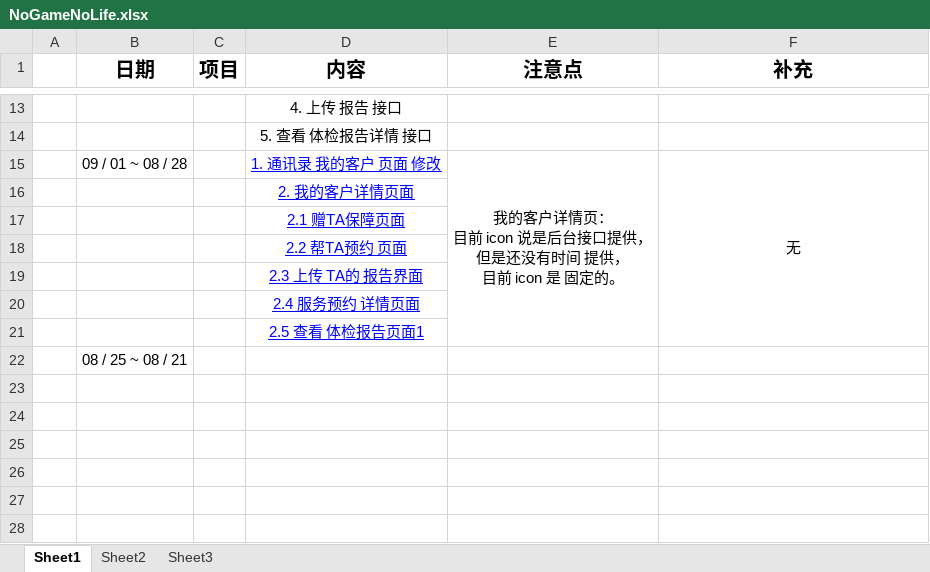
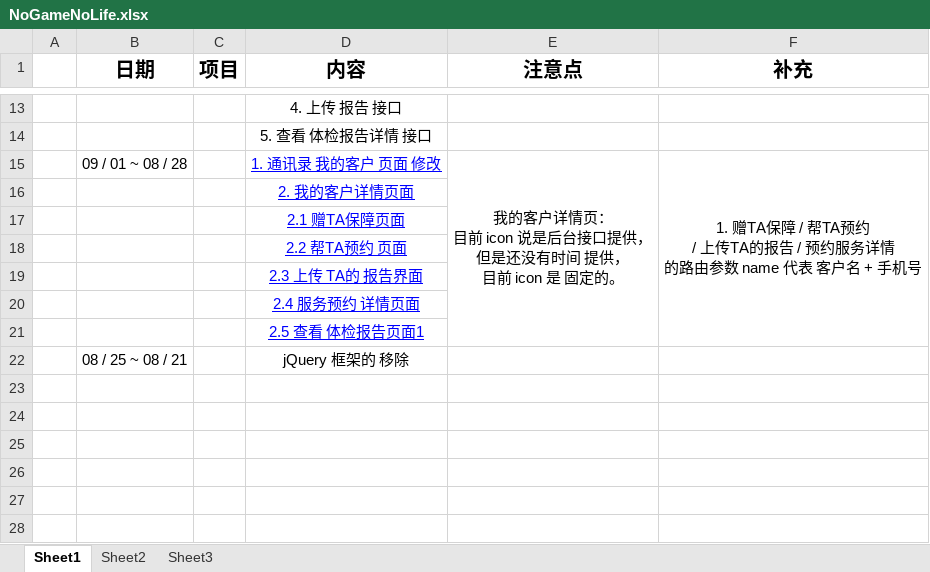
Before and after one commit to z727354123/pyCharmTest, an Excel workbook: NoGameNoLife.xlsx, sheet Sheet1, drawn as a sheet; only a part is shown, gaps mark what is left out; values as stored, in another font and other column widths than the file's, no borders; ↵ is a line break in a cell; the diff names each change by its address in the sheet, - before the commit and + after, or states it on an @@ line.

Commit message:
XXX

```diff
--- a/NoGameNoLife.xlsx (sheet Sheet1)
+++ b/NoGameNoLife.xlsx (sheet Sheet1)
-F15 (补充): 无
+F15 (补充): 1. 赠TA保障 / 帮TA预约 ↵ / 上传TA的报告 / 预约服务详情 ↵ 的路由参数 name 代表 客户名 + 手机号
-D22 (内容): (empty)
+D22 (内容): jQuery 框架的 移除
```
